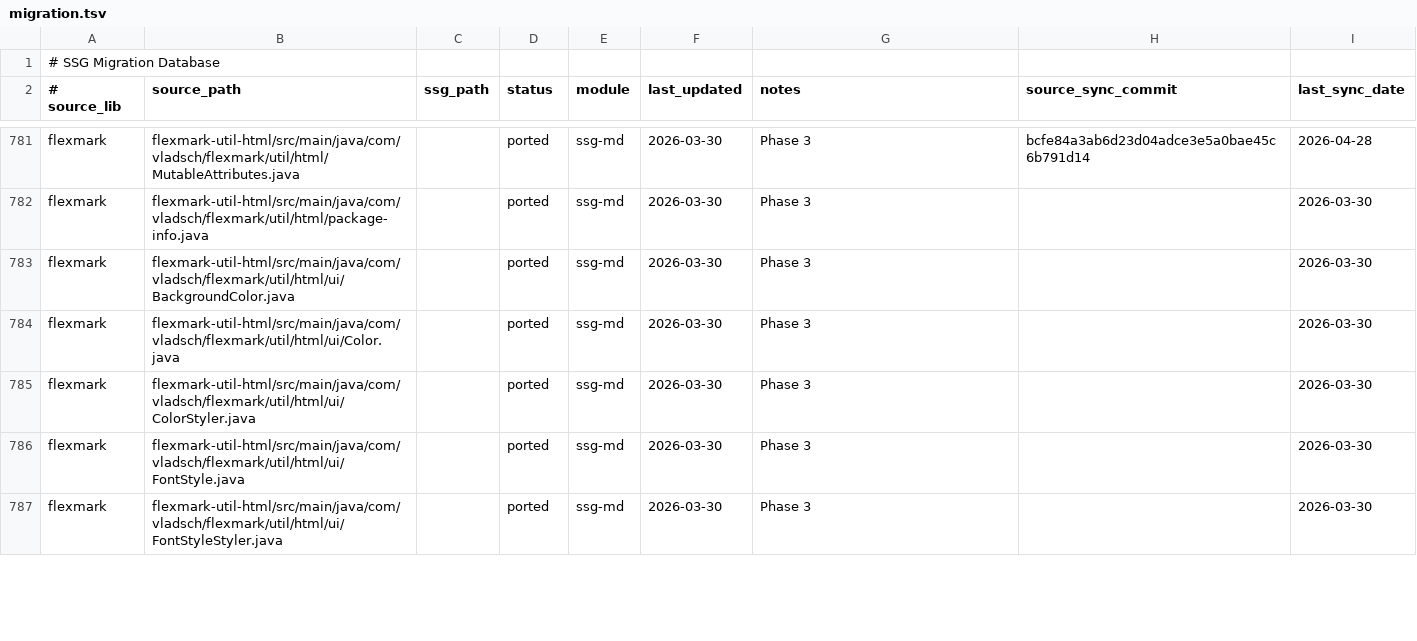
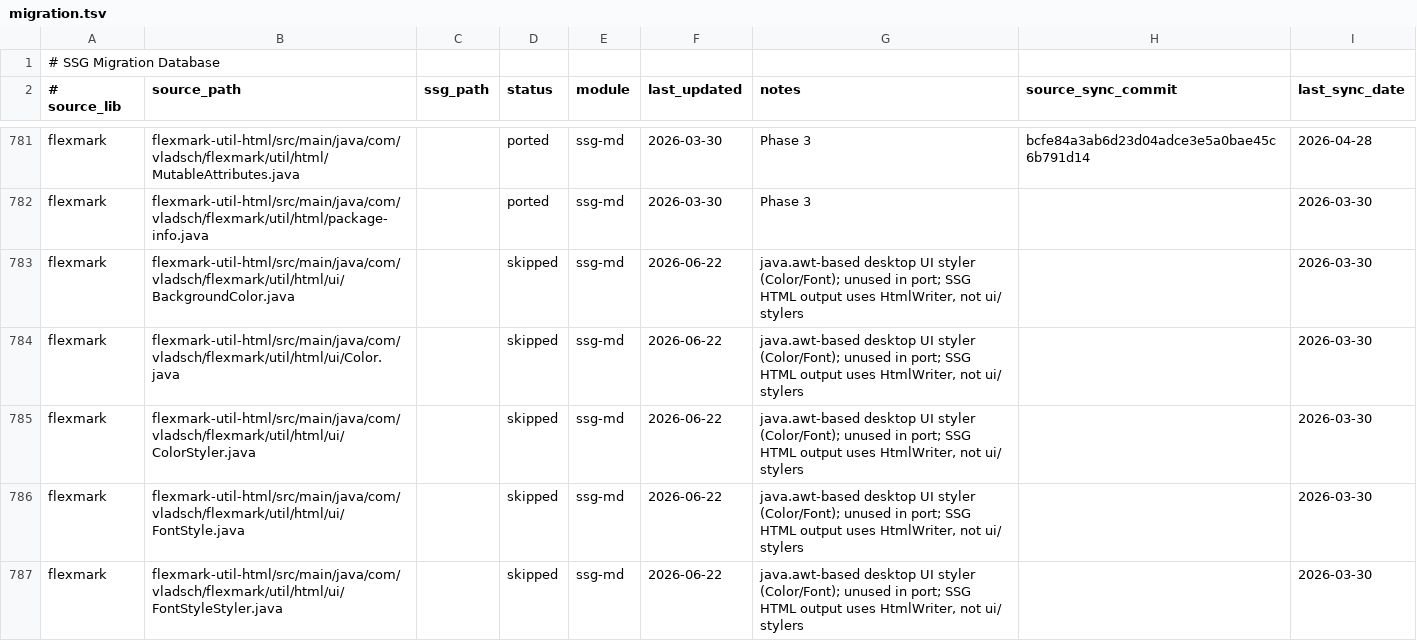
Before and after one commit to kubuszok/ssg, a TSV file: .rescale/data/migration.tsv, drawn as a sheet; only a part is shown, gaps mark what is left out; the diff covers the shown part only.

Commit message:
ssg-md: correct 28 stale 'ported' migration rows to true status (ISS-985)

```diff
--- a/.rescale/data/migration.tsv
+++ b/.rescale/data/migration.tsv
@@ -782,6 +782,6 @@ flexmark	flexmark-util-html/src/main/java/com/vladsch/flexmark/util/html/Mutable
 flexmark	flexmark-util-html/src/main/java/com/vladsch/flexmark/util/html/package-info.java		ported	ssg-md	2026-03-30	Phase 3		2026-03-30
-flexmark	flexmark-util-html/src/main/java/com/vladsch/flexmark/util/html/ui/BackgroundColor.java		ported	ssg-md	2026-03-30	Phase 3		2026-03-30
-flexmark	flexmark-util-html/src/main/java/com/vladsch/flexmark/util/html/ui/Color.java		ported	ssg-md	2026-03-30	Phase 3		2026-03-30
-flexmark	flexmark-util-html/src/main/java/com/vladsch/flexmark/util/html/ui/ColorStyler.java		ported	ssg-md	2026-03-30	Phase 3		2026-03-30
-flexmark	flexmark-util-html/src/main/java/com/vladsch/flexmark/util/html/ui/FontStyle.java		ported	ssg-md	2026-03-30	Phase 3		2026-03-30
-flexmark	flexmark-util-html/src/main/java/com/vladsch/flexmark/util/html/ui/FontStyleStyler.java		ported	ssg-md	2026-03-30	Phase 3		2026-03-30
+flexmark	flexmark-util-html/src/main/java/com/vladsch/flexmark/util/html/ui/BackgroundColor.java		skipped	ssg-md	2026-06-22	java.awt-based desktop UI styler (Color/Font); unused in port; SSG HTML output uses HtmlWriter, not ui/ stylers		2026-03-30
+flexmark	flexmark-util-html/src/main/java/com/vladsch/flexmark/util/html/ui/Color.java		skipped	ssg-md	2026-06-22	java.awt-based desktop UI styler (Color/Font); unused in port; SSG HTML output uses HtmlWriter, not ui/ stylers		2026-03-30
+flexmark	flexmark-util-html/src/main/java/com/vladsch/flexmark/util/html/ui/ColorStyler.java		skipped	ssg-md	2026-06-22	java.awt-based desktop UI styler (Color/Font); unused in port; SSG HTML output uses HtmlWriter, not ui/ stylers		2026-03-30
+flexmark	flexmark-util-html/src/main/java/com/vladsch/flexmark/util/html/ui/FontStyle.java		skipped	ssg-md	2026-06-22	java.awt-based desktop UI styler (Color/Font); unused in port; SSG HTML output uses HtmlWriter, not ui/ stylers		2026-03-30
+flexmark	flexmark-util-html/src/main/java/com/vladsch/flexmark/util/html/ui/FontStyleStyler.java		skipped	ssg-md	2026-06-22	java.awt-based desktop UI styler (Color/Font); unused in port; SSG HTML output uses HtmlWriter, not ui/ stylers		2026-03-30
```
Also changed, not shown: 69 edited cells elsewhere in this file.
